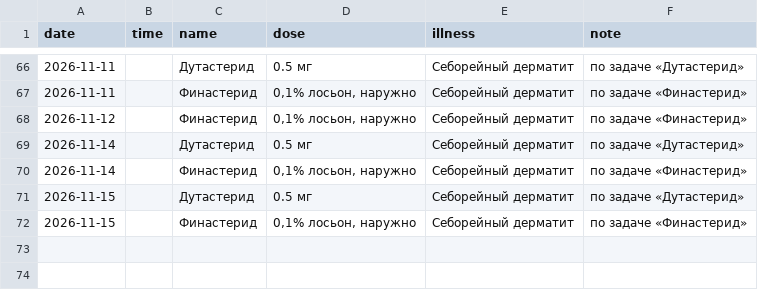
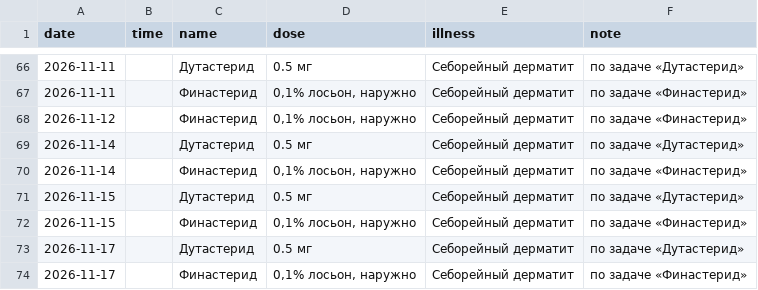
Before and after one commit to recr0ns/sphere-data, a CSV file: csv/medication.csv, drawn as a sheet; only a part is shown, gaps mark what is left out; the diff names each change by its address in the sheet, - before the commit and + after, or states it on an @@ line.

```diff
--- a/csv/medication.csv
+++ b/csv/medication.csv
+row 73: 2026-11-17 |  | Дутастерид | 0.5 мг | Себорейный дерматит | по задаче «Дутастерид»
+row 74: 2026-11-17 |  | Финастерид | 0,1% лосьон, наружно | Себорейный дерматит | по задаче «Финастерид»
```
Also changed, not shown: csv/activity.csv, csv/location.csv, 4 other files.
